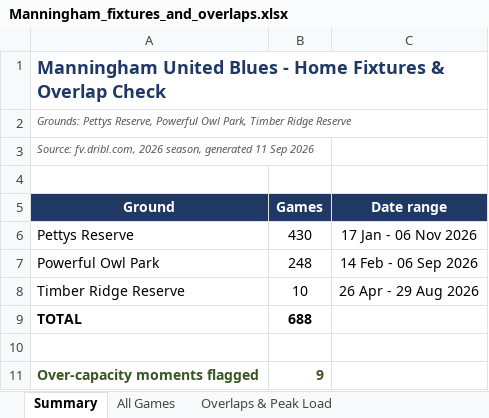
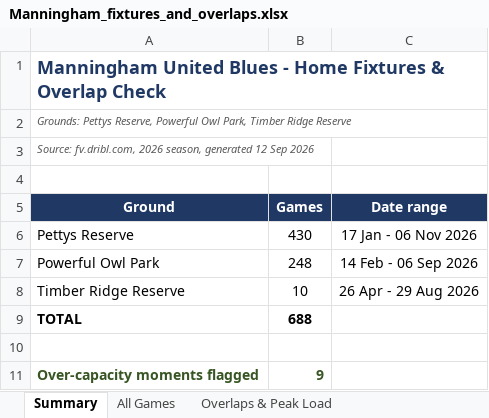
Before and after one commit to vmontuoro/MUFC, an Excel workbook: Manningham_fixtures_and_overlaps.xlsx, sheet Summary, drawn as a sheet; values as stored, in another font and other column widths than the file's, no borders; the diff names each change by its address in the sheet, - before the commit and + after, or states it on an @@ line.

```diff
--- a/Manningham_fixtures_and_overlaps.xlsx (sheet Summary)
+++ b/Manningham_fixtures_and_overlaps.xlsx (sheet Summary)
-A3 (Ground): …season, generated 11 Sep 2026
+A3 (Ground): …season, generated 12 Sep 2026
```
Also changed, not shown: 2 other files.
